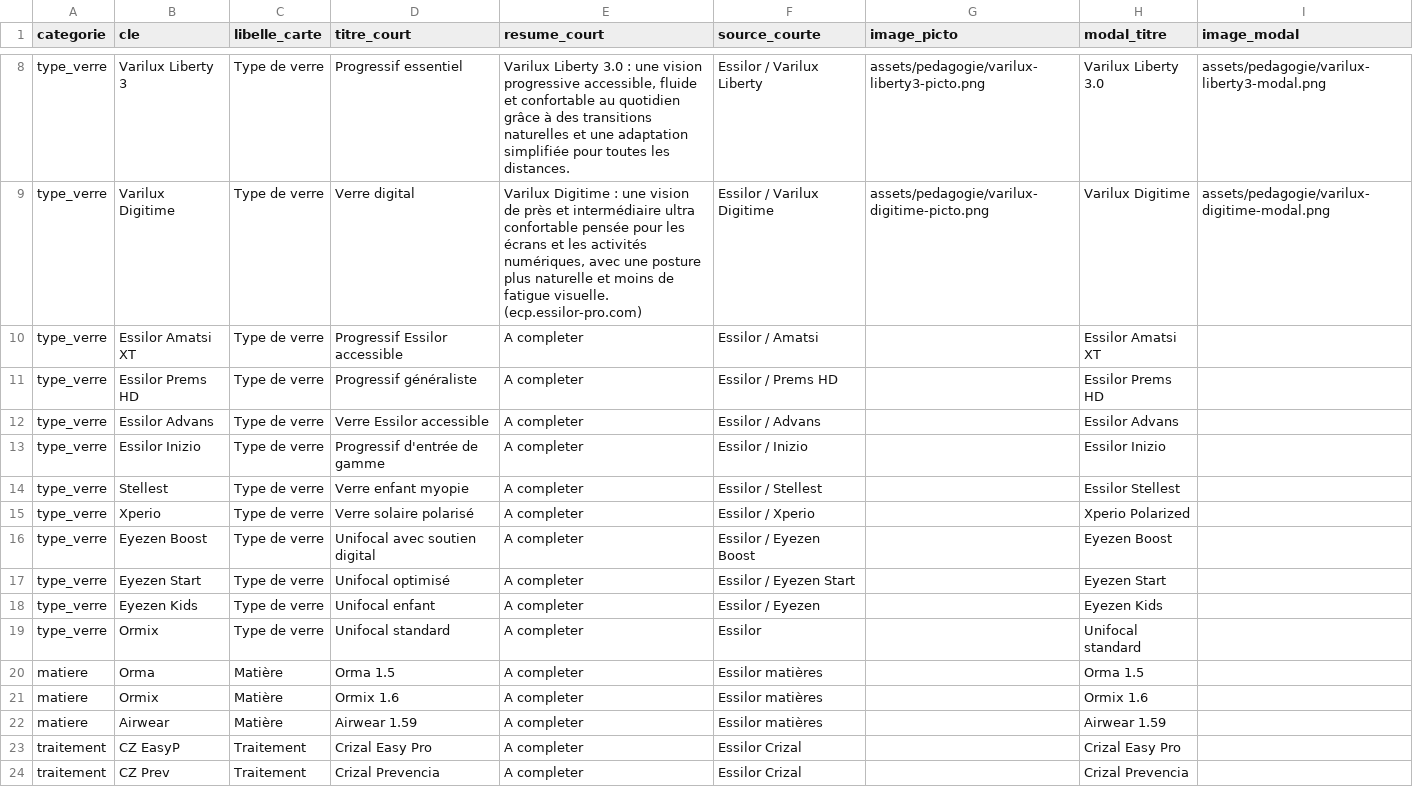
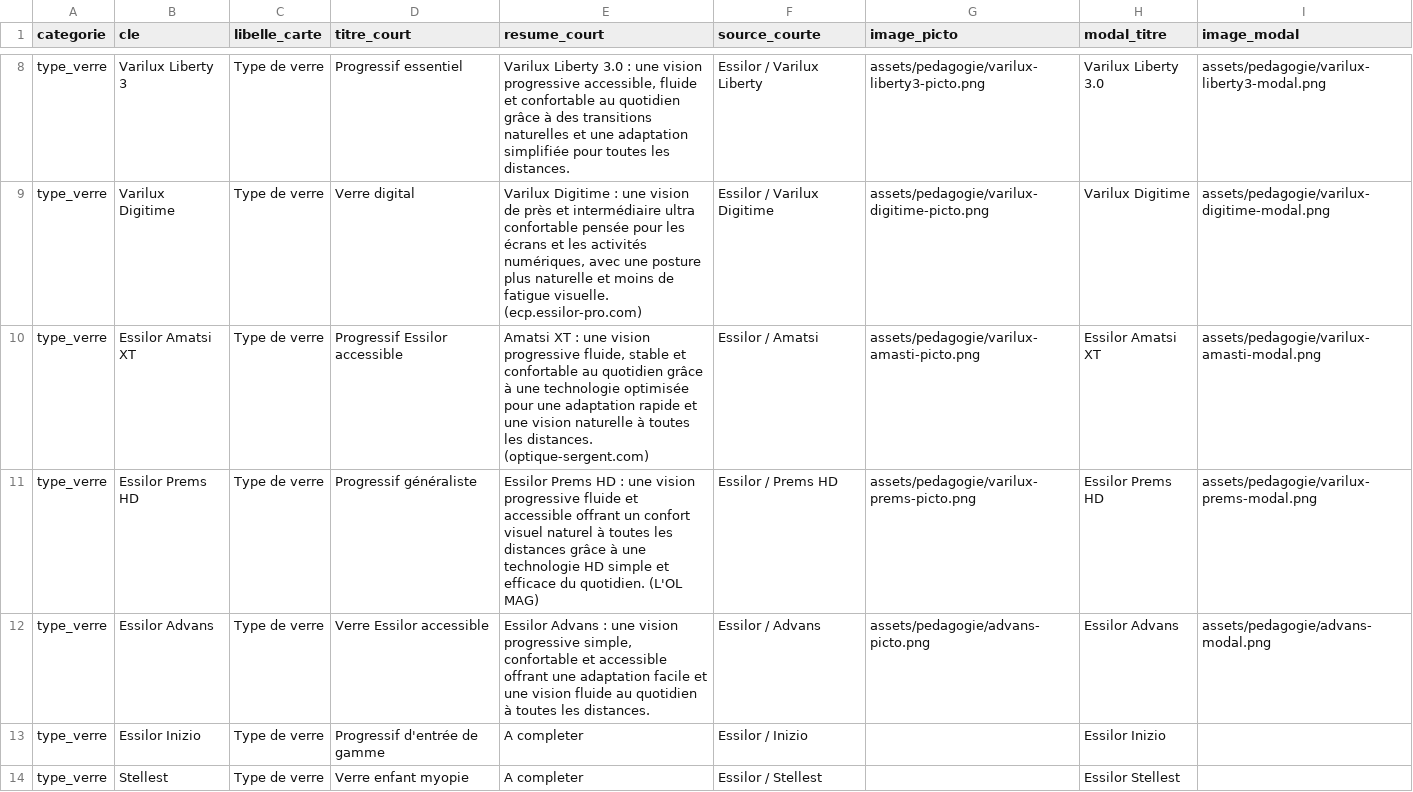
Before and after one commit to hijomi2013/orion-podium-test, a CSV file: data/pedagogie-template.csv, drawn as a sheet; only a part is shown, gaps mark what is left out; the shorter side is filled out with more unchanged rows.

```diff
--- a/data/pedagogie-template.csv
+++ b/data/pedagogie-template.csv
@@ -9,5 +9,5 @@ type_verre,Varilux Liberty 3,Type de verre,Progressif essentiel,"Varilux Liberty
 type_verre,Varilux Digitime,Type de verre,Verre digital,"Varilux Digitime : une vision de près et intermédiaire ultra confortable pensée pour les écrans et les activités numériques, avec une posture plus naturelle et moins de fatigue visuelle. (ecp.essilor-pro.com)",Essilor / Varilux Digitime,assets/pedagogie/varilux-digitime-picto.png,Varilux Digitime,assets/pedagogie/varilux-digitime-modal.png
-type_verre,Essilor Amatsi XT,Type de verre,Progressif Essilor accessible,A completer,Essilor / Amatsi,,Essilor Amatsi XT,
-type_verre,Essilor Prems HD,Type de verre,Progressif généraliste,A completer,Essilor / Prems HD,,Essilor Prems HD,
-type_verre,Essilor Advans,Type de verre,Verre Essilor accessible,A completer,Essilor / Advans,,Essilor Advans,
+type_verre,Essilor Amatsi XT,Type de verre,Progressif Essilor accessible,"Amatsi XT : une vision progressive fluide, stable et confortable au quotidien grâce à une technologie optimisée pour une adaptation rapide et une vision naturelle à toutes les distances. (optique-sergent.com)",Essilor / Amatsi,assets/pedagogie/varilux-amasti-picto.png,Essilor Amatsi XT,assets/pedagogie/varilux-amasti-modal.png
+type_verre,Essilor Prems HD,Type de verre,Progressif généraliste,Essilor Prems HD : une vision progressive fluide et accessible offrant un confort visuel naturel à toutes les distances grâce à une technologie HD simple et efficace du quotidien. (L'OL MAG),Essilor / Prems HD,assets/pedagogie/varilux-prems-picto.png,Essilor Prems HD,assets/pedagogie/varilux-prems-modal.png
+type_verre,Essilor Advans,Type de verre,Verre Essilor accessible,"Essilor Advans : une vision progressive simple, confortable et accessible offrant une adaptation facile et une vision fluide au quotidien à toutes les distances.",Essilor / Advans,assets/pedagogie/advans-picto.png,Essilor Advans,assets/pedagogie/advans-modal.png
 type_verre,Essilor Inizio,Type de verre,Progressif d'entrée de gamme,A completer,Essilor / Inizio,,Essilor Inizio,
```
Also changed, not shown: 5 other files.
